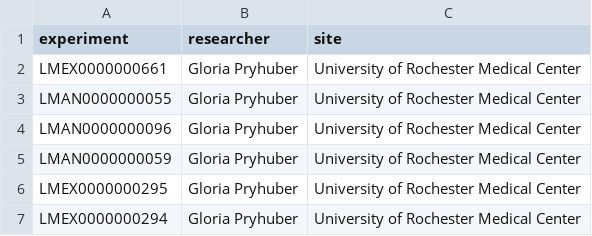
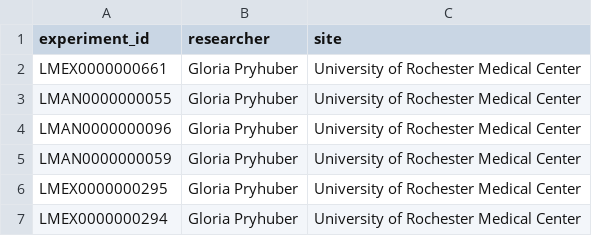
Before and after one commit to cliburn/lungmap-data-plus-2016, a CSV file: metadata/01_metadata_researcher.csv, drawn as a sheet; only a part is shown.

```diff
--- a/metadata/01_metadata_researcher.csv
+++ b/metadata/01_metadata_researcher.csv
@@ -1,2 +1,2 @@
-experiment,researcher,site
+experiment_id,researcher,site
 LMEX0000000661,Gloria Pryhuber,University of Rochester Medical Center
```
Also changed, not shown: metadata/03_metadata_probe_antibody.csv, metadata/05_metadata_experiment_annotation.csv, 21 other files.
